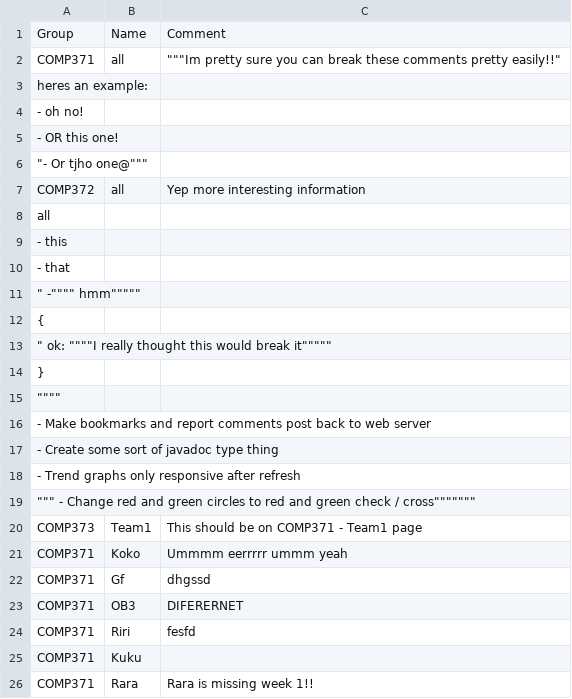
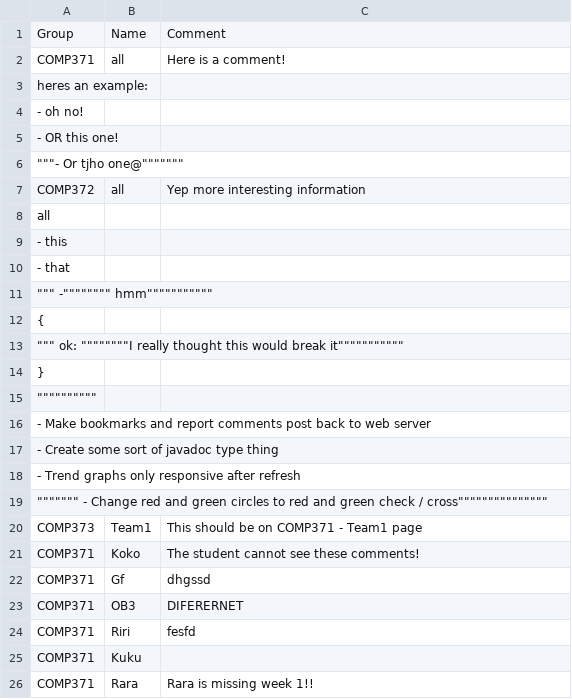
Before and after one commit to willMurrell/emotion-dashboard, a CSV file: SummerStudent/overall-comments.csv, drawn as a sheet; only a part is shown.

```diff
--- a/SummerStudent/overall-comments.csv
+++ b/SummerStudent/overall-comments.csv
@@ -1,3 +1,3 @@
 Group,Name,Comment
-COMP371,all,"""""""Im pretty sure you can break these comments pretty easily!!"""
+COMP371,all,Here is a comment!
 heres an example:,,
@@ -5,3 +5,3 @@ heres an example:,,
 - OR this one!,,
-"""- Or tjho one@""""""",,
+"""""""- Or tjho one@""""""""""""""",,
 COMP372,all,Yep more interesting information
@@ -10,7 +10,7 @@ all,,
  - that,,
-""" -"""""""" hmm""""""""""",,
+""""""" -"""""""""""""""" hmm""""""""""""""""""""""",,
 {,,
-"""   ok: """"""""I really thought this would break it""""""""""",,
+"""""""   ok: """"""""""""""""I really thought this would break it""""""""""""""""""""""",,
 },,
-"""""""""",,
+"""""""""""""""""""""",,
  - Make bookmarks and report comments post back to web server,,
@@ -18,5 +18,5 @@ all,,
  - Trend graphs only responsive after refresh,,
-""""""" - Change red and green circles to red and green check / cross""""""""""""""",,
+""""""""""""""" - Change red and green circles to red and green check / cross""""""""""""""""""""""""""""""",,
 COMP373,Team1,This should be on COMP371 - Team1 page
-COMP371,Koko,Ummmm eerrrrr ummm yeah
+COMP371,Koko,The student cannot see these comments!
 COMP371,Gf,dhgssd
```
Also changed, not shown: 5 other files.
